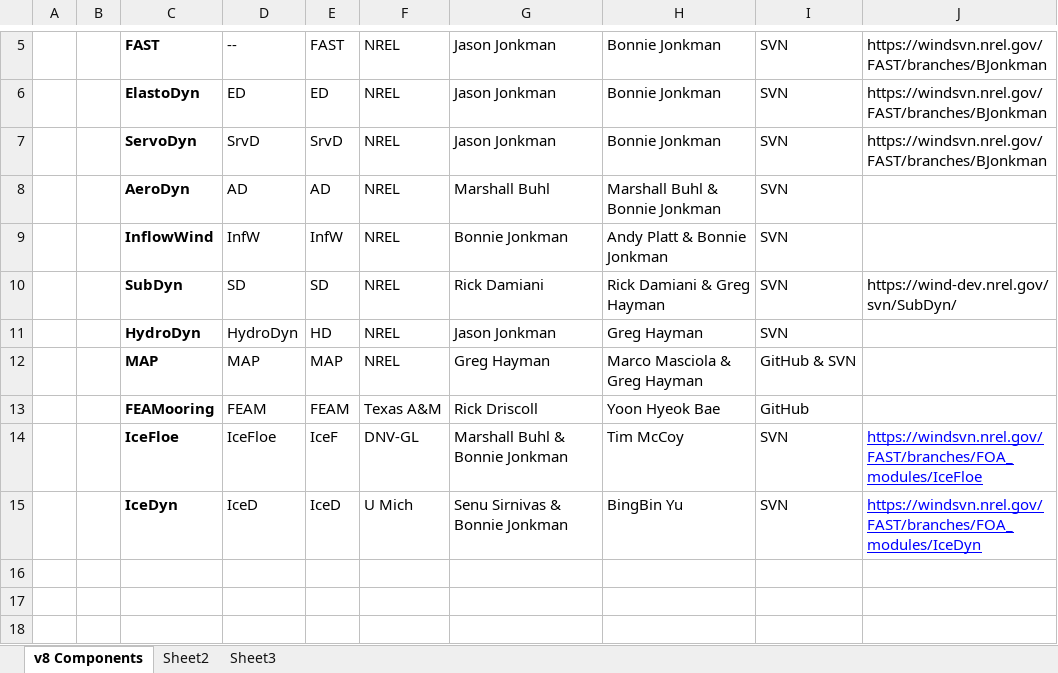
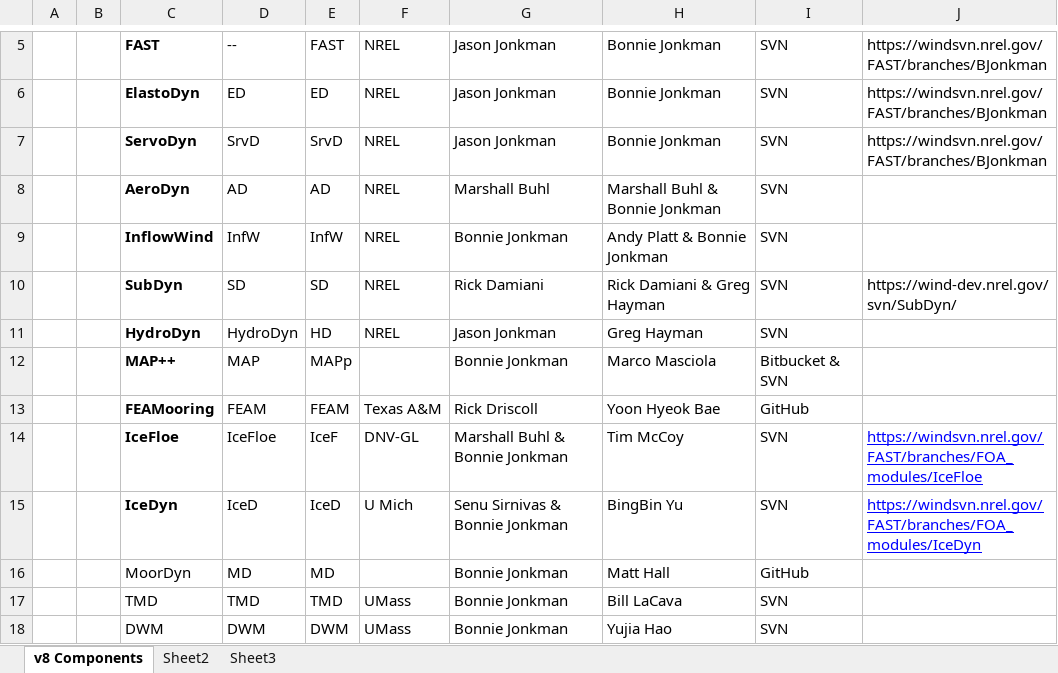
Before and after one commit to old-NWTC/FAST, an Excel workbook: Docs/FAST_Components.xlsm, sheet v8 Components, drawn as a sheet; only a part is shown, gaps mark what is left out; values as stored, in another font and other column widths than the file's, no borders; table styles not drawn; removed rows and columns are numbered as before the commit, all else as after; the diff names each change by its address in the sheet, - before the commit and + after, or states it on an @@ line.

```diff
--- a/Docs/FAST_Components.xlsm (sheet v8 Components)
+++ b/Docs/FAST_Components.xlsm (sheet v8 Components)
-row 12:  |  | MAP | MAP | MAP | NREL | Greg Hayman | Marco Masciola & Greg Hayman | GitHub & SVN
+row 12:  |  | MAP++ | MAP | MAPp |  | Bonnie Jonkman | Marco Masciola | Bitbucket & SVN
+row 16:  |  | MoorDyn | MD | MD |  | Bonnie Jonkman | Matt Hall | GitHub
+row 17:  |  | TMD | TMD | TMD | UMass | Bonnie Jonkman | Bill LaCava | SVN
+row 18:  |  | DWM | DWM | DWM | UMass | Bonnie Jonkman | Yujia Hao | SVN
```
Also changed, not shown: CertTest/FASTCertTestCases.xlsx, Source/dependencies/FAST_dependencies.xlsx, 48 other files.
